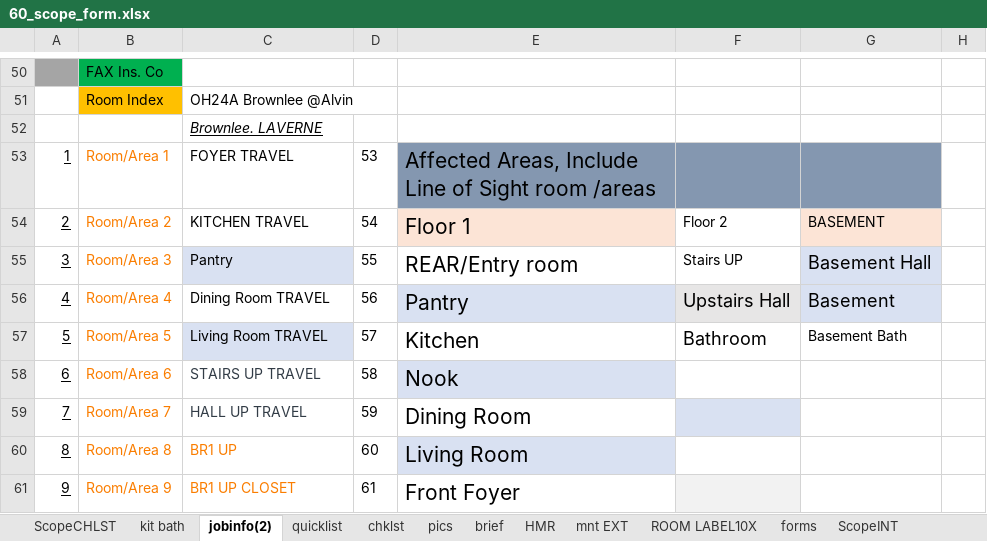
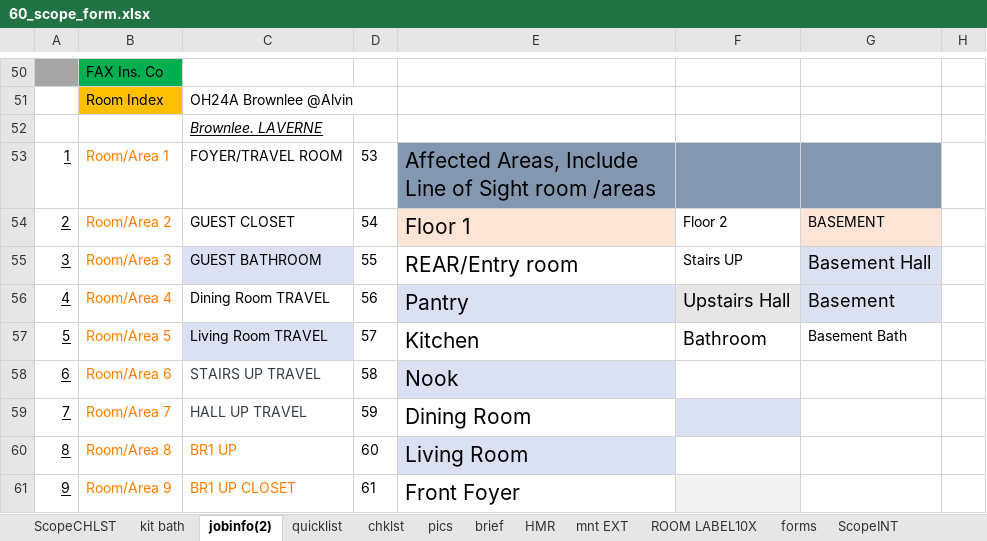
Before and after one commit to ya1-oa/mit_app, an Excel workbook: docsAppR/templates/excel/60_scope_form.xlsx, sheet jobinfo(2), drawn as a sheet; only a part is shown, gaps mark what is left out; values as stored, in another font and other column widths than the file's, no borders; the diff names each change by its address in the sheet, - before the commit and + after, or states it on an @@ line.

```diff
--- a/docsAppR/templates/excel/60_scope_form.xlsx (sheet jobinfo(2))
+++ b/docsAppR/templates/excel/60_scope_form.xlsx (sheet jobinfo(2))
-C53: FOYER TRAVEL
+C53: FOYER/TRAVEL ROOM
-C54: KITCHEN TRAVEL
+C54: GUEST CLOSET
-C55: Pantry
+C55: GUEST BATHROOM
```
Also changed, not shown: sheet ScopeCHLST, sheet ROOM LABEL10X, sheet brief, sheet ScopeINT, sheet INT QUICK, 7 other files.
